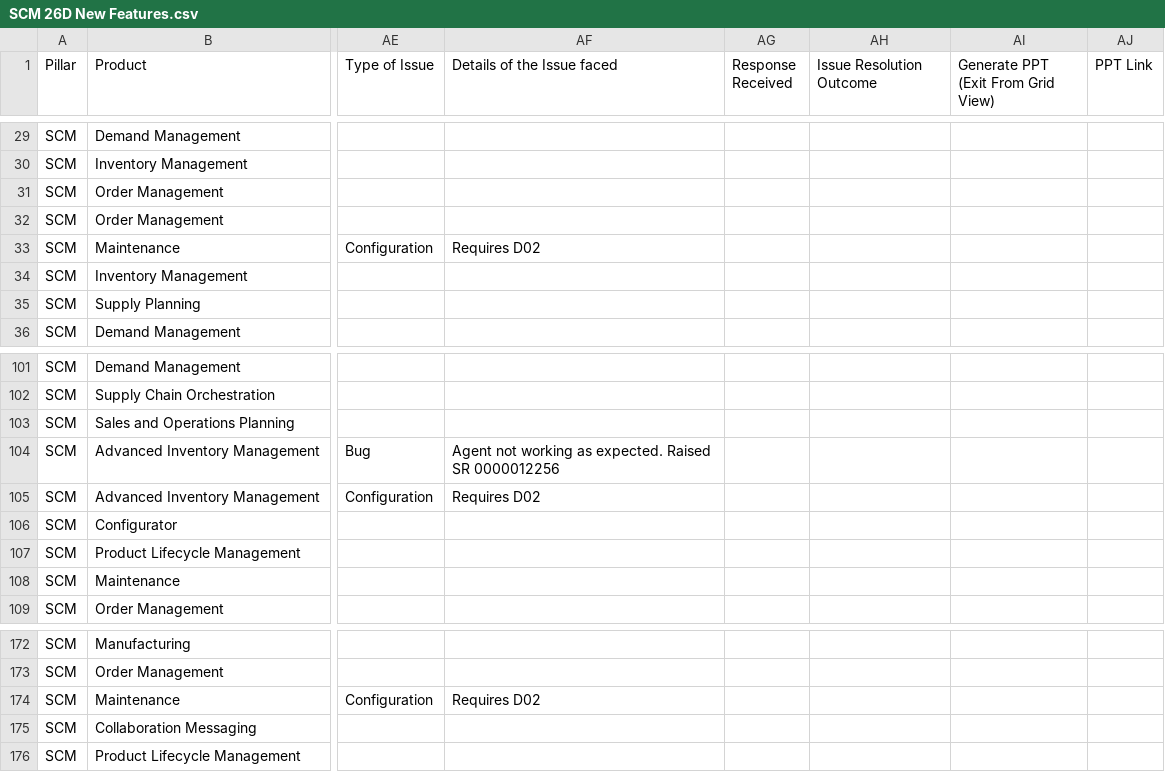
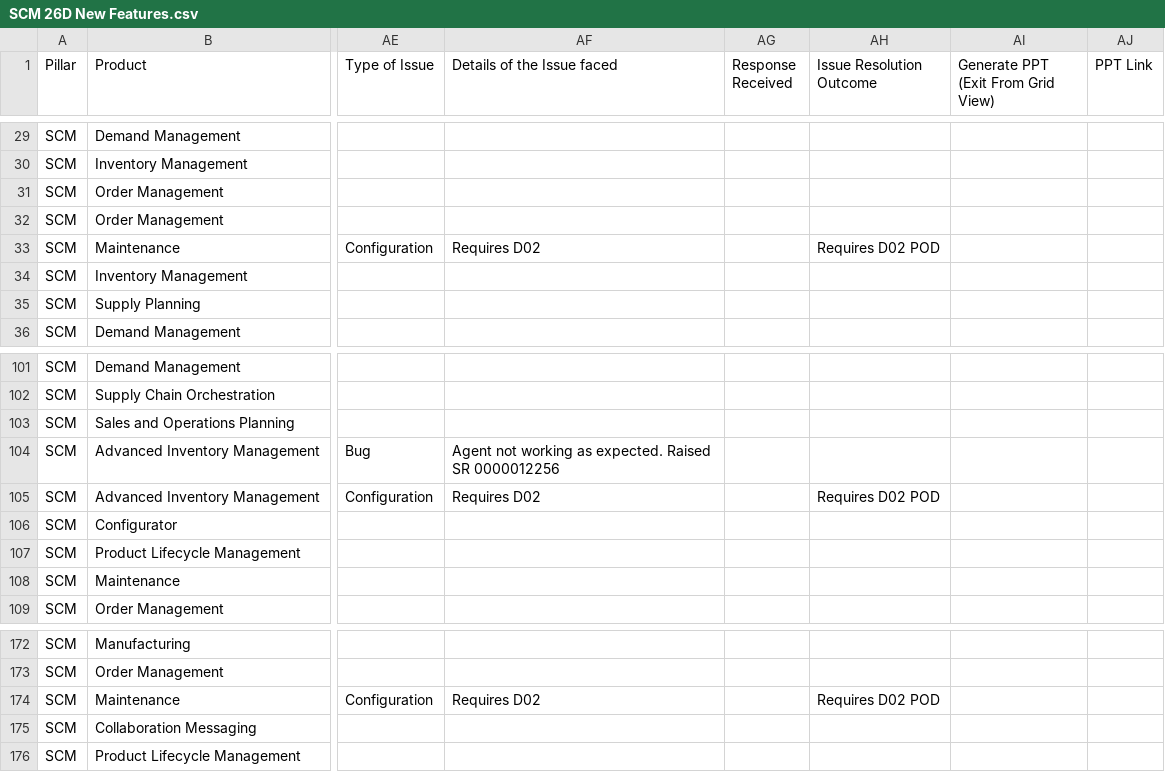
Before and after one commit to pavithraguruprasadb-maker/26C-New-Features-Dashboard, a CSV file: SCM 26D New Features.csv, drawn as a sheet; only a part is shown, gaps mark what is left out; the diff covers the shown part only; the diff names each change by its address in the sheet, - before the commit and + after, or states it on an @@ line.

```diff
--- a/SCM 26D New Features.csv
+++ b/SCM 26D New Features.csv
-AH33 (Issue Resolution Outcome): (empty)
+AH33 (Issue Resolution Outcome): Requires D02 POD
-AH105 (Issue Resolution Outcome): (empty)
+AH105 (Issue Resolution Outcome): Requires D02 POD
-AH174 (Issue Resolution Outcome): (empty)
+AH174 (Issue Resolution Outcome): Requires D02 POD
```
Also changed, not shown: 27 edited cells elsewhere in this file.
